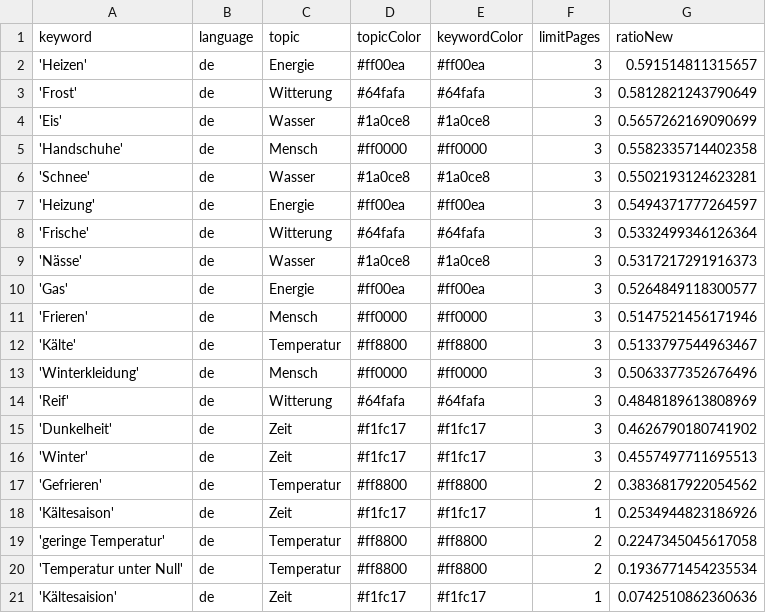
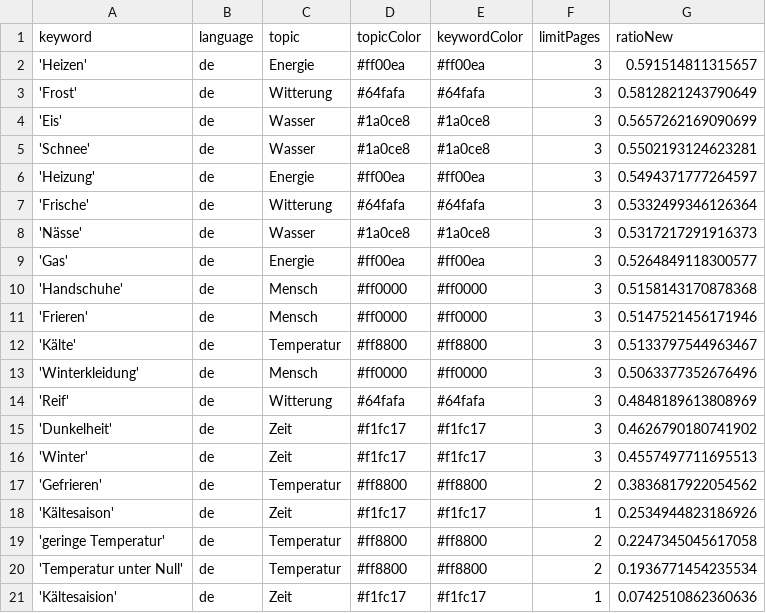
Before and after one commit to svpblank1/winterIsComing2, a CSV file: keywords.csv, drawn as a sheet; removed rows and columns are numbered as before the commit, all else as after; the diff names each change by its address in the sheet, - before the commit and + after, or states it on an @@ line.

```diff
--- a/keywords.csv
+++ b/keywords.csv
-row 5: 'Handschuhe' | de | Mensch | #ff0000 | #ff0000 | 3 | 0.5582335714402358
+row 10: 'Handschuhe' | de | Mensch | #ff0000 | #ff0000 | 3 | 0.5158143170878368
```
Also changed, not shown: csv/news_2022_11.csv, 1 other file.
